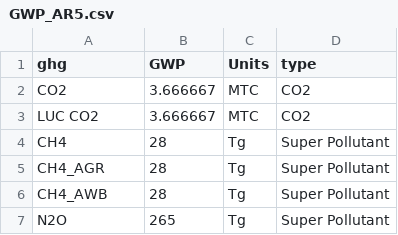
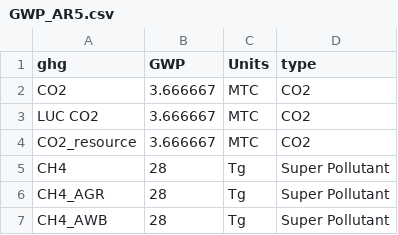
Before and after one commit to jayfuhrman/gcam_emissions_tracer, a CSV file: input/GWP_AR5.csv, drawn as a sheet; only a part is shown; the shorter side is filled out with more unchanged rows.

Commit message:
Correctly allocate resource production CO2

```diff
--- a/input/GWP_AR5.csv
+++ b/input/GWP_AR5.csv
@@ -3,2 +3,3 @@ CO2,3.666667,MTC,CO2
 LUC CO2,3.666667,MTC,CO2
+CO2_resource,3.666667,MTC,CO2
 CH4,28,Tg,Super Pollutant
```
Also changed, not shown: input/Units.csv, 1 other file.
